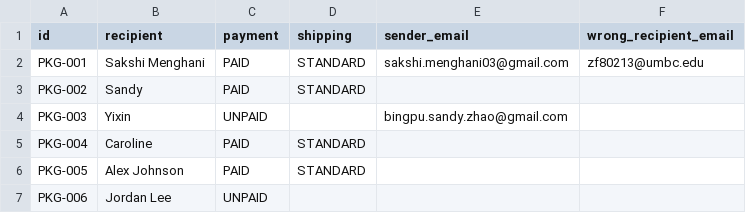
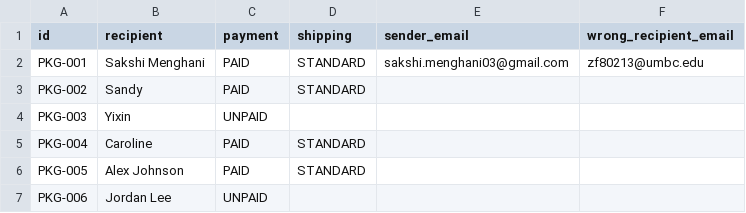
Before and after one commit to SakshiMenghani/VeriArm, a CSV file: inventory_seed.csv, drawn as a sheet.

```diff
--- a/inventory_seed.csv
+++ b/inventory_seed.csv
@@ -3,3 +3,3 @@ PKG-001,Sakshi Menghani,PAID,STANDARD,sakshi.menghani03@gmail.com,zf80213@umbc.e
 PKG-002,Sandy,PAID,STANDARD,,
-PKG-003,Yixin,UNPAID,,bingpu.sandy.zhao@gmail.com,
+PKG-003,Yixin,UNPAID,,,
 PKG-004,Caroline,PAID,STANDARD,,
```
